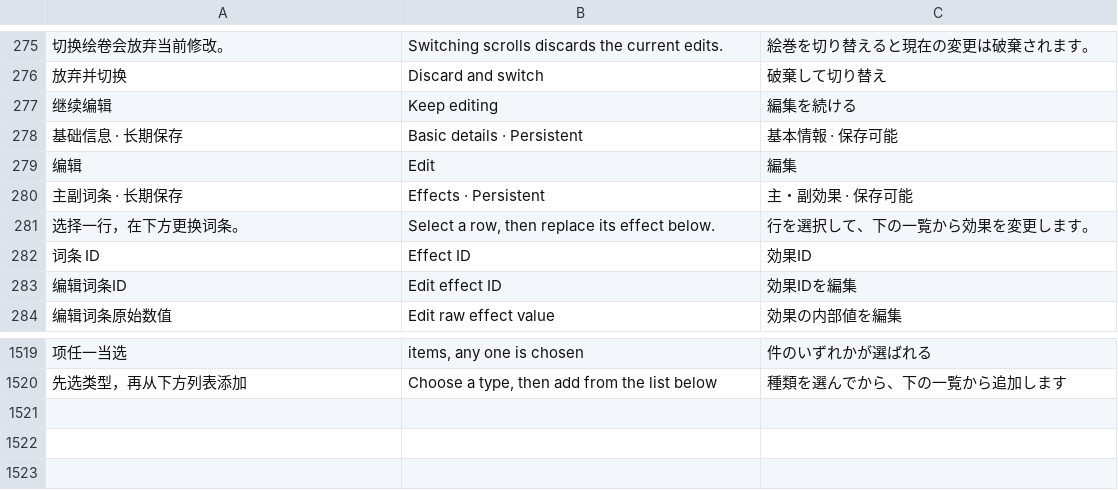
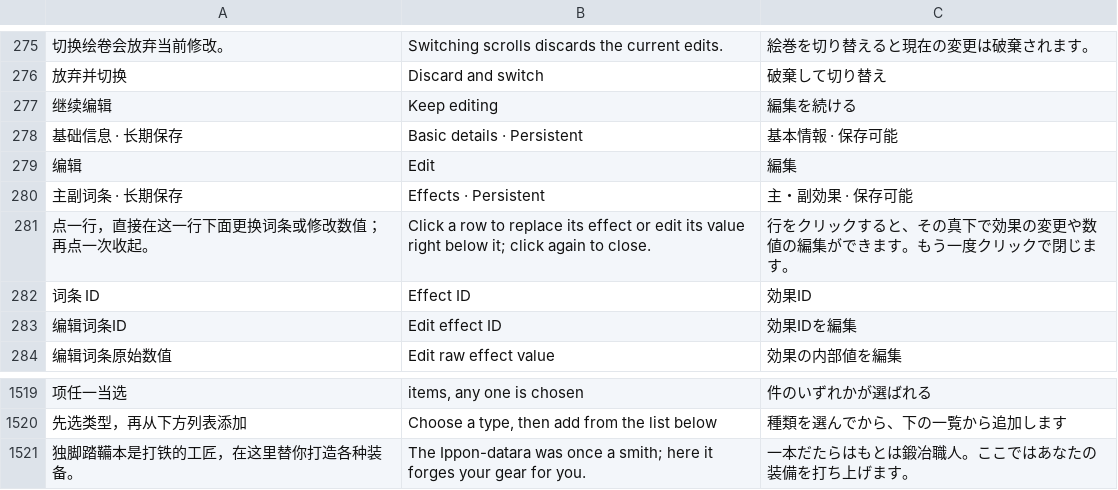
Before and after one commit to Master-Bayesian/Nioh3-Scroll-Generator, a TSV file: apps/workshop/ui-translations.tsv, drawn as a sheet; only a part is shown, gaps mark what is left out; removed rows and columns are numbered as before the commit, all else as after; the diff names each change by its address in the sheet, - before the commit and + after, or states it on an @@ line.

```diff
--- a/apps/workshop/ui-translations.tsv
+++ b/apps/workshop/ui-translations.tsv
-row 281: 选择一行，在下方更换词条。 | Select a row, then replace its effect below. | 行を選択して、下の一覧から効果を変更します。
+row 281: 点一行，直接在这一行下面更换词条或修改数值；再点一次收起。 | Click a row to replace its effect or edit its value right below it; click again to close. | 行をクリックすると、その真下で効果の変更や数値の編集ができます。もう一度クリックで閉じます。
+row 1521: 独脚踏鞴本是打铁的工匠，在这里替你打造各种装备。 | The Ippon-datara was once a smith; here it forges your gear for you. | 一本だたらはもとは鍛冶職人。ここではあなたの装備を打ち上げます。
```
Also changed, not shown: 8 other files.
